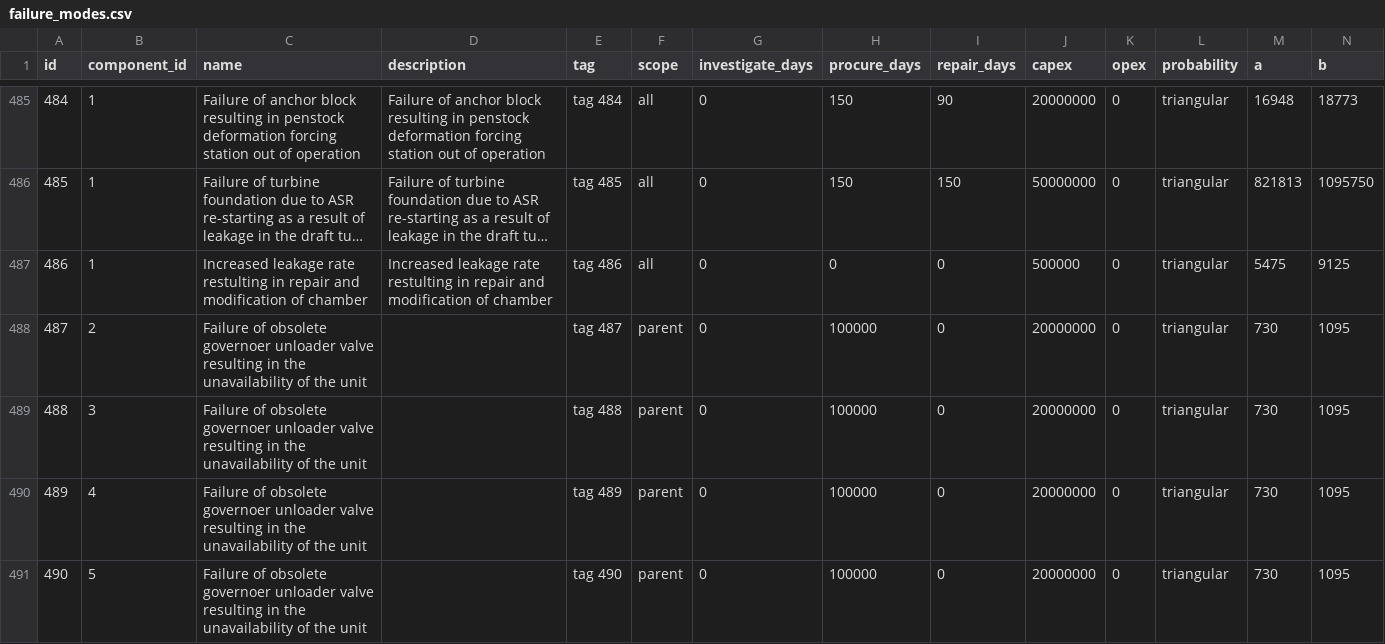
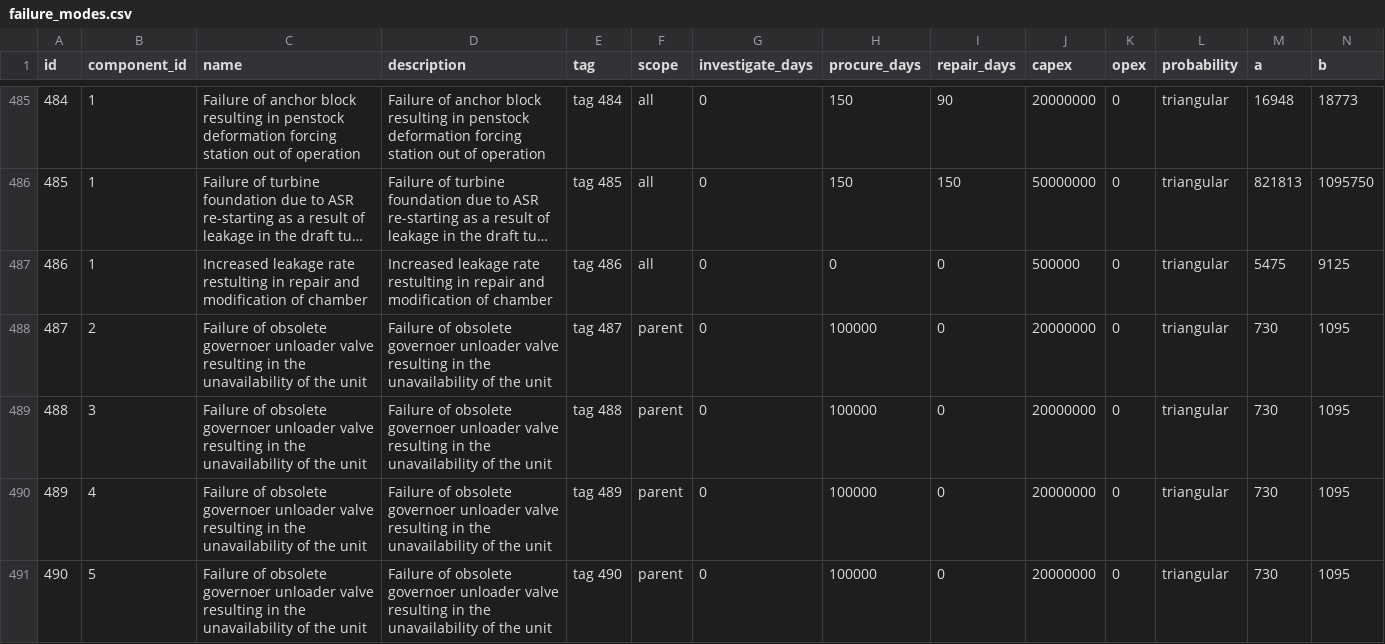
Before and after one commit to paul-autopv/atvalue, a CSV file: data/failure_modes.csv, drawn as a sheet; only a part is shown, gaps mark what is left out; long unchanged cells end in ….

```diff
--- a/data/failure_modes.csv
+++ b/data/failure_modes.csv
@@ -487,5 +487,5 @@ id,component_id,name,description,tag,scope,investigate_days,procure_days,repair_
 486,1,Increased leakage rate restulting in repair and modification of chamber,Increased leakage rate restulting in repair and modification of chamber,tag 486,all,0,0,0,500000,0,triangular,5475,9125
-487,2,Failure of obsolete governoer unloader valve resulting in the unavailability of the unit,,tag 487,parent,0,100000,0,20000000,0,triangular,730,1095
-488,3,Failure of obsolete governoer unloader valve resulting in the unavailability of the unit,,tag 488,parent,0,100000,0,20000000,0,triangular,730,1095
-489,4,Failure of obsolete governoer unloader valve resulting in the unavailability of the unit,,tag 489,parent,0,100000,0,20000000,0,triangular,730,1095
-490,5,Failure of obsolete governoer unloader valve resulting in the unavailability of the unit,,tag 490,parent,0,100000,0,20000000,0,triangular,730,1095
+487,2,Failure of obsolete governoer unloader valve resulting in the unavailability of the unit,Failure of obsolete governoer unloader valve resulting in the unavailability of the unit,tag 487,parent,0,100000,0,20000000,0,triangular,730,1095
+488,3,Failure of obsolete governoer unloader valve resulting in the unavailability of the unit,Failure of obsolete governoer unloader valve resulting in the unavailability of the unit,tag 488,parent,0,100000,0,20000000,0,triangular,730,1095
+489,4,Failure of obsolete governoer unloader valve resulting in the unavailability of the unit,Failure of obsolete governoer unloader valve resulting in the unavailability of the unit,tag 489,parent,0,100000,0,20000000,0,triangular,730,1095
+490,5,Failure of obsolete governoer unloader valve resulting in the unavailability of the unit,Failure of obsolete governoer unloader valve resulting in the unavailability of the unit,tag 490,parent,0,100000,0,20000000,0,triangular,730,1095
```
Also changed, not shown: 9 other files.
